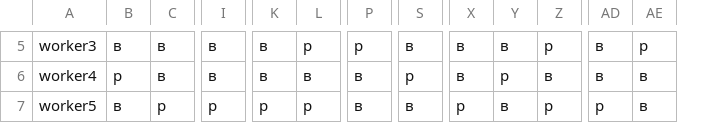
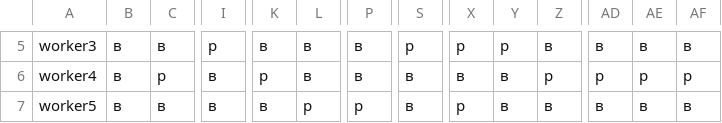
Before and after one commit to UraharaKiska/BIA-Technologies, a CSV file: shedule.csv, drawn as a sheet; only a part is shown, gaps mark what is left out; the diff covers the shown part only; the diff names each change by its address in the sheet, - before the commit and + after, or states it on an @@ line.

```diff
--- a/shedule.csv
+++ b/shedule.csv
+column AF, rows 5-7: в | р | в
-I5: в
+I5: р
-L5: р
+L5: в
-P5: р
+P5: в
-S5: в
+S5: р
-X5: в
+X5: р
-Y5: в
+Y5: р
-Z5: р
+Z5: в
-AE5: р
+AE5: в
-B6: р
+B6: в
-C6: в
+C6: р
-K6: в
+K6: р
-S6: р
+S6: в
-Y6: р
+Y6: в
-Z6: в
+Z6: р
-AD6: в
+AD6: р
-AE6: в
+AE6: р
-C7: р
+C7: в
-I7: р
+I7: в
-K7: р
+K7: в
-P7: в
+P7: р
-Z7: р
+Z7: в
-AD7: р
+AD7: в
```
Also changed, not shown: 89 edited cells elsewhere in this file, 7 other files.
